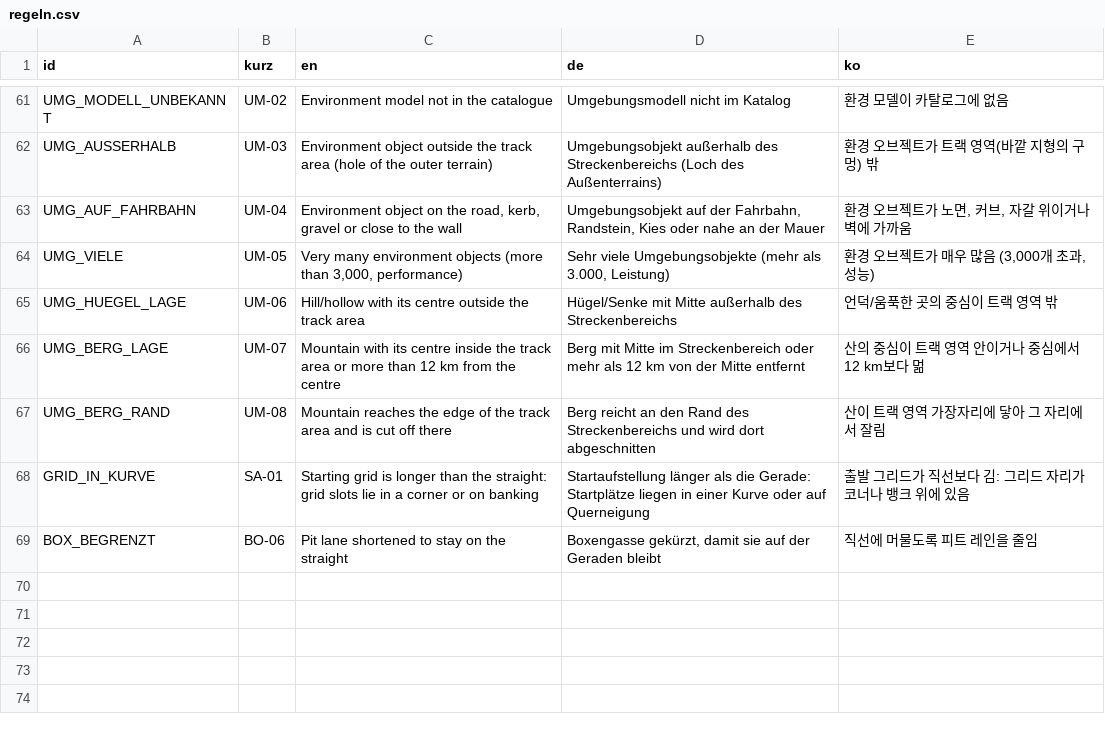
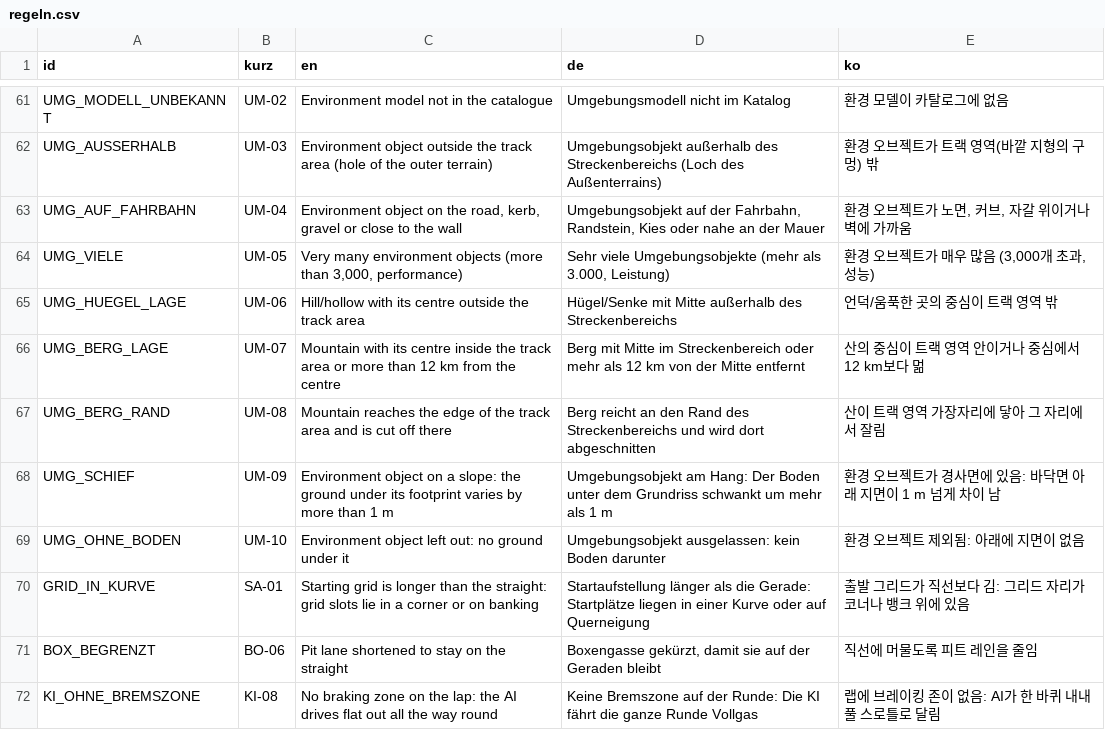
Before and after one commit to Ftoaster/F1MapEditor, a CSV file: Mapeditor/src/mapeditor/i18n/regeln.csv, drawn as a sheet; only a part is shown, gaps mark what is left out; the diff names each change by its address in the sheet, - before the commit and + after, or states it on an @@ line.

```diff
--- a/Mapeditor/src/mapeditor/i18n/regeln.csv
+++ b/Mapeditor/src/mapeditor/i18n/regeln.csv
+row 68: UMG_SCHIEF | UM-09 | Environment object on a slope: the ground under its footprint varies by more than 1 m | Umgebungsobjekt am Hang: Der Boden unter dem Grundriss schwankt um mehr als 1 m | 환경 오브젝트가 경사면에 있음: 바닥면 아래 지면이 1 m 넘게 차이 남
+row 69: UMG_OHNE_BODEN | UM-10 | Environment object left out: no ground under it | Umgebungsobjekt ausgelassen: kein Boden darunter | 환경 오브젝트 제외됨: 아래에 지면이 없음
+row 72: KI_OHNE_BREMSZONE | KI-08 | No braking zone on the lap: the AI drives flat out all the way round | Keine Bremszone auf der Runde: Die KI fährt die ganze Runde Vollgas | 랩에 브레이킹 존이 없음: AI가 한 바퀴 내내 풀 스로틀로 달림
```
Also changed, not shown: Mapeditor/src/mapeditor/i18n/meldungen.csv, 39 other files.
